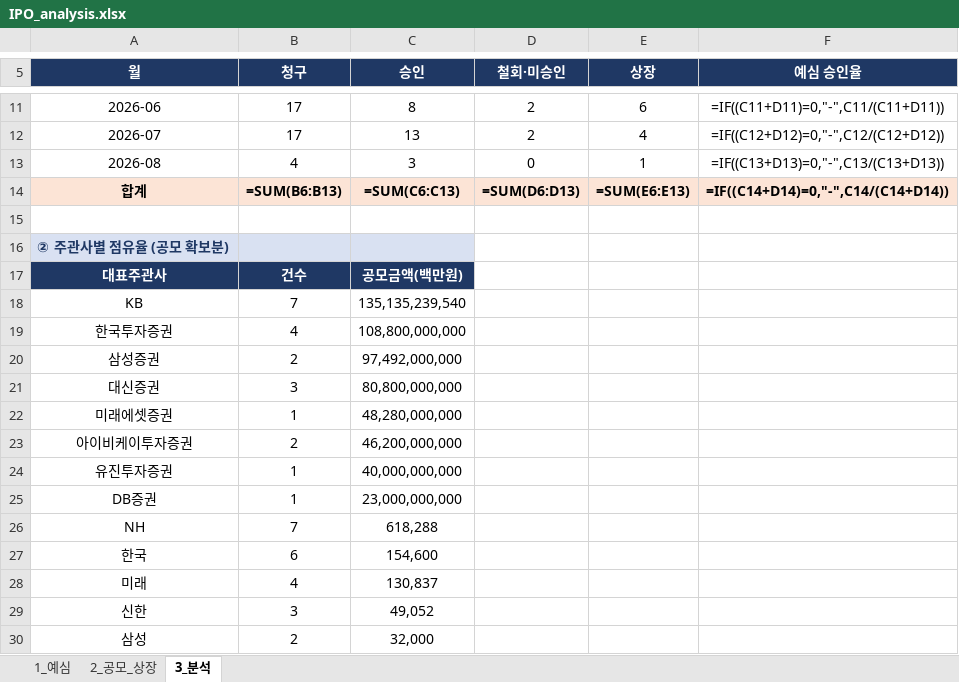
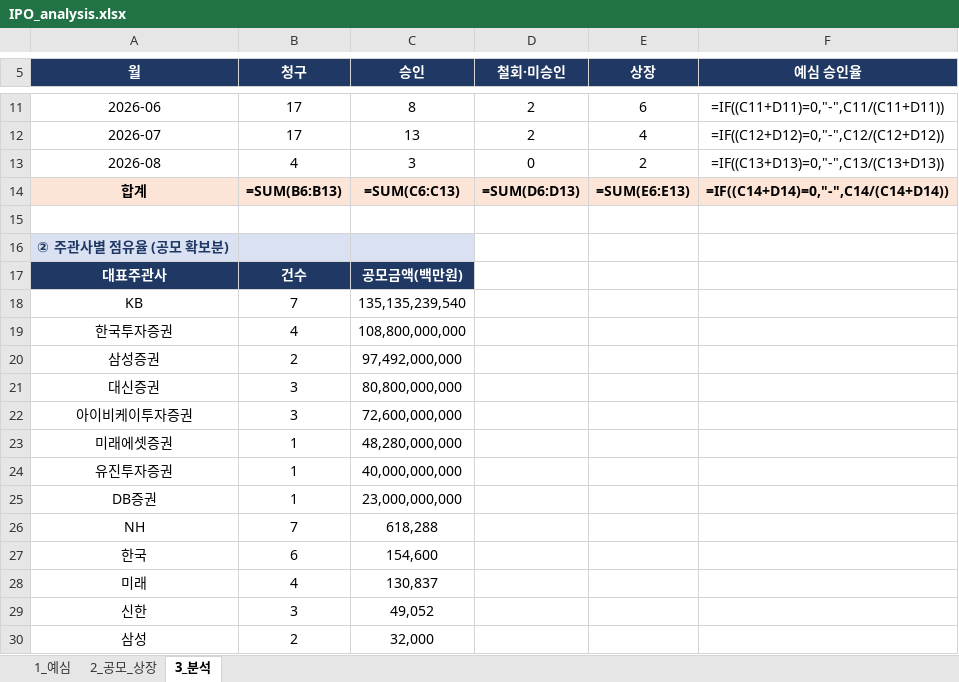
Before and after one commit to history-dungeon-user/IPO-MARKET-REVIEW, an Excel workbook: IPO_analysis.xlsx, sheet 3_분석, drawn as a sheet; only a part is shown, gaps mark what is left out; values as stored, in another font and other column widths than the file's, no borders; formulas without a stored value are shown as written; removed rows and columns are numbered as before the commit, all else as after; the diff names each change by its address in the sheet, - before the commit and + after, or states it on an @@ line.

```diff
--- a/IPO_analysis.xlsx (sheet 3_분석)
+++ b/IPO_analysis.xlsx (sheet 3_분석)
-E13 (상장): 1
+E13 (상장): 2
+row 22: 아이비케이투자증권 | 3 | 72,600,000,000
-row 23: 아이비케이투자증권 | 2 | 46,200,000,000
```
Also changed, not shown: sheet 2_공모_상장, sheet 1_예심, IPO_Rawdata_master.xlsx, 9 other files.
